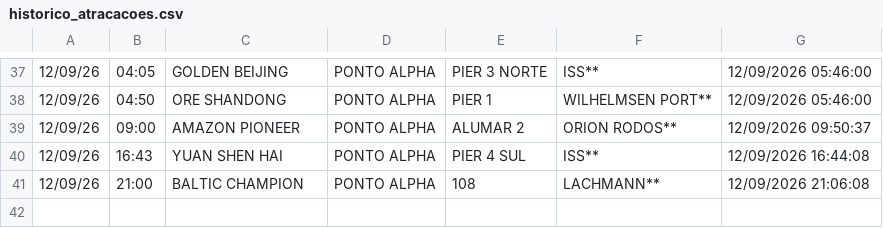
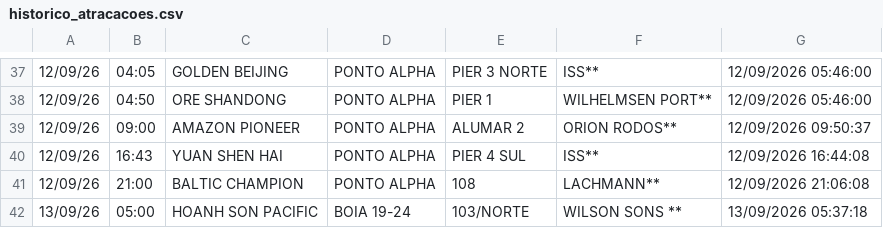
Before and after one commit to Leoofclima/Monitor-Apem, a CSV file: historico_atracacoes.csv, drawn as a sheet; only a part is shown, gaps mark what is left out.

```diff
--- a/historico_atracacoes.csv
+++ b/historico_atracacoes.csv
@@ -41 +41,2 @@
 12/09/26,21:00,BALTIC CHAMPION,PONTO ALPHA,108,LACHMANN**,12/09/2026 21:06:08
+13/09/26,05:00,HOANH SON PACIFIC,BOIA 19-24,103/NORTE,WILSON SONS **,13/09/2026 05:37:18
```
Also changed, not shown: 3 other files.
